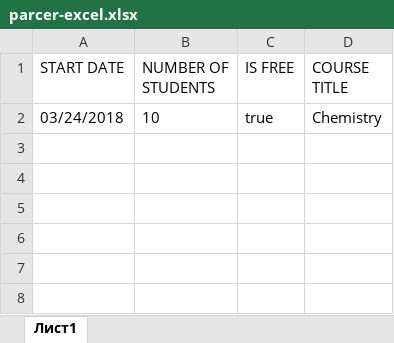
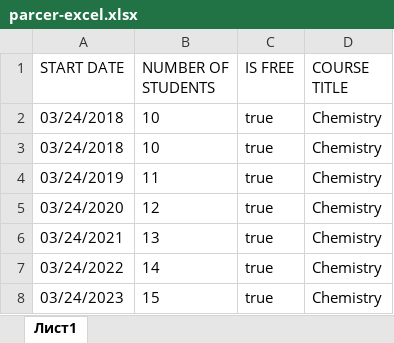
Before and after one commit to dafen173/weather-app, an Excel workbook: src/parcer-excel.xlsx, sheet Лист1, drawn as a sheet; values as stored, in another font and other column widths than the file's, no borders; the diff names each change by its address in the sheet, - before the commit and + after, or states it on an @@ line.

```diff
--- a/src/parcer-excel.xlsx (sheet Лист1)
+++ b/src/parcer-excel.xlsx (sheet Лист1)
+row 3: 03/24/2018 | 10 | true | Chemistry
+row 4: 03/24/2019 | 11 | true | Chemistry
+row 5: 03/24/2020 | 12 | true | Chemistry
+row 6: 03/24/2021 | 13 | true | Chemistry
+row 7: 03/24/2022 | 14 | true | Chemistry
+row 8: 03/24/2023 | 15 | true | Chemistry
```
Also changed, not shown: 1 other file.
